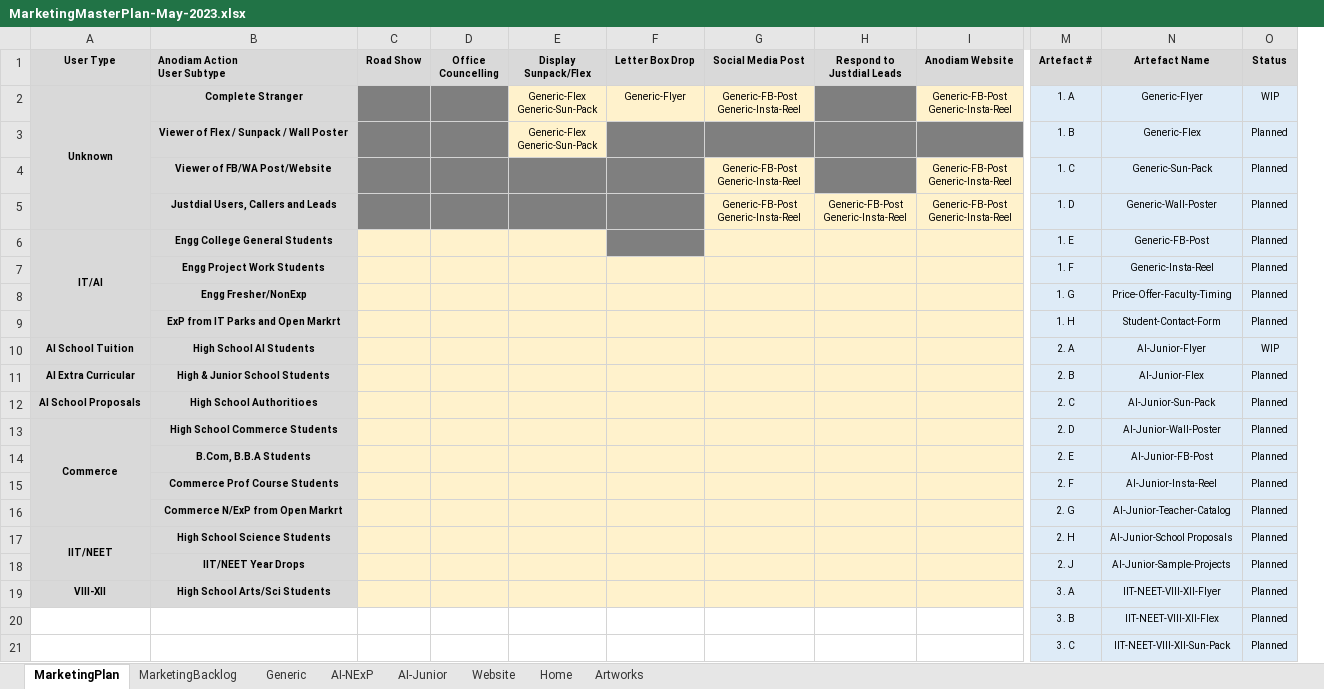
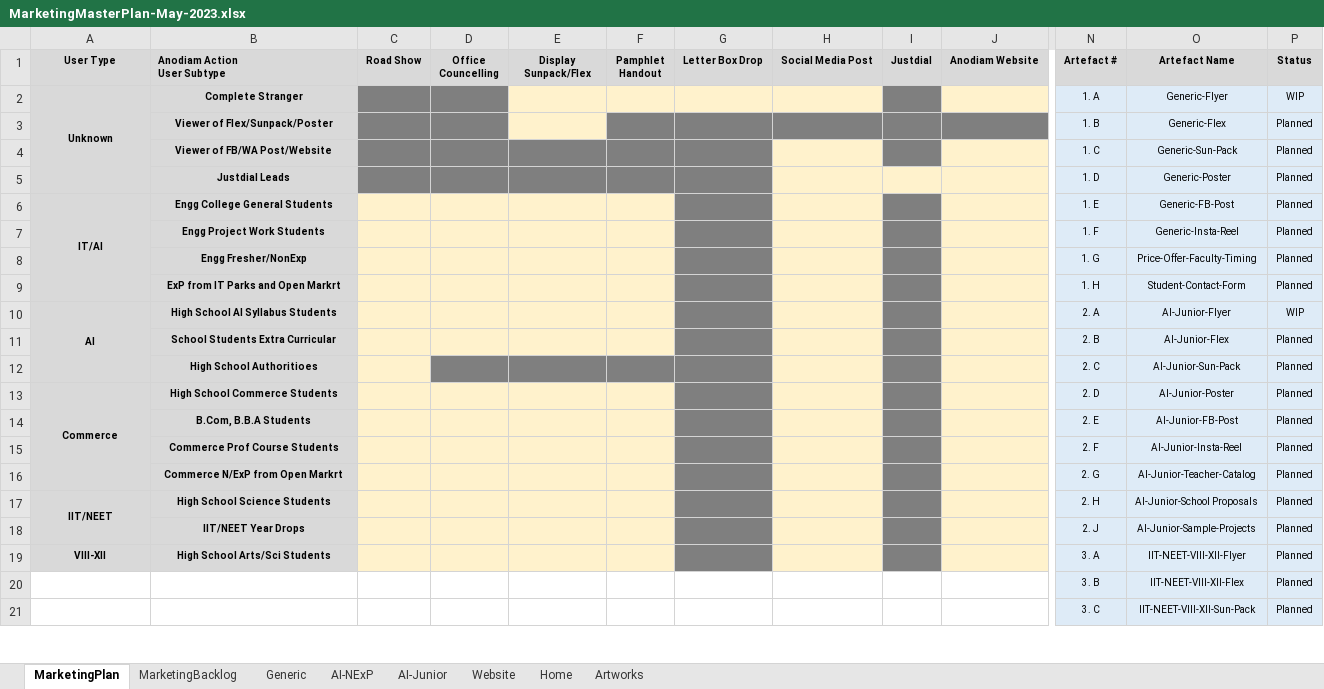
Before and after one commit to anodiamadm/Docs, an Excel workbook: Offline/BusinessManagement/MarketingMasterPlan-May-2023.xlsx, sheet MarketingPlan, drawn as a sheet; only a part is shown, gaps mark what is left out; values as stored, in another font and other column widths than the file's, no borders; removed rows and columns are numbered as before the commit, all else as after; rows hold the shown columns only; ↵ is a line break in a cell; the diff names each change by its address in the sheet, - before the commit and + after, or states it on an @@ line.

```diff
--- a/Offline/BusinessManagement/MarketingMasterPlan-May-2023.xlsx (sheet MarketingPlan)
+++ b/Offline/BusinessManagement/MarketingMasterPlan-May-2023.xlsx (sheet MarketingPlan)
+column F (Pamphlet Handout), empty
-column H (Respond to Justdial Leads), empty
+column I (Justdial), empty
-E2:E3 (Display Sunpack/Flex): Generic-Flex ↵ Generic-Sun-Pack
+E2:E3 (Display Sunpack/Flex): (empty)
-G2 (Letter Box Drop): Generic-Flyer
+G2 (Letter Box Drop): (empty)
-H2 (Social Media Post): Generic-FB-Post ↵ Generic-Insta-Reel
+H2 (Social Media Post): (empty)
-J2 (Anodiam Website): Generic-FB-Post ↵ Generic-Insta-Reel
+J2 (Anodiam Website): (empty)
-B3 (Anodiam Action User Subtype): Viewer of Flex / Sunpack / Wall Poster
+B3 (Anodiam Action User Subtype): Viewer of Flex/Sunpack/Poster
-H4 (Social Media Post): Generic-FB-Post ↵ Generic-Insta-Reel
+H4 (Social Media Post): (empty)
-J4 (Anodiam Website): Generic-FB-Post ↵ Generic-Insta-Reel
+J4 (Anodiam Website): (empty)
-row 5:  | Justdial Users, Callers and Leads |  |  |  |  | Generic-FB-Post ↵ Generic-Insta-Reel | Generic-FB-Post ↵ Generic-Insta-Reel | Generic-FB-Post ↵ Generic-Insta-Reel | 1. D | Generic-Wall-Poster | Planned
+row 5:  | Justdial Leads |  |  |  |  |  |  |  |  | 1. D | Generic-Poster | Planned
-G7:G19 fill: #FFF2CC
+G7:G19 fill: #7F7F7F
-A10 (User Type): AI School Tuition
+A10 (User Type): AI
+A10:A12 merged
-B10 (Anodiam Action User Subtype): High School AI Students
+B10 (Anodiam Action User Subtype): High School AI Syllabus Students
-A11 (User Type): AI Extra Curricular
+A11 (User Type): (empty)
-B11 (Anodiam Action User Subtype): High & Junior School Students
+B11 (Anodiam Action User Subtype): School Students Extra Curricular
-A12 (User Type): AI School Proposals
+A12 (User Type): (empty)
-D12:E12 fill: #FFF2CC
+D12:E12 fill: #7F7F7F
-O13 (Artefact Name): AI-Junior-Wall-Poster
+O13 (Artefact Name): AI-Junior-Poster
```
Also changed, not shown: sheet Generic, Offline/BusinessManagement/ProfitabilitySheet.xlsx, 5 other files.
